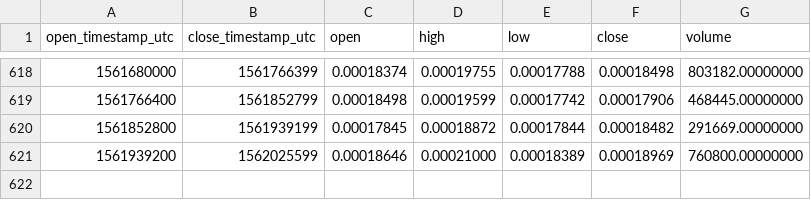
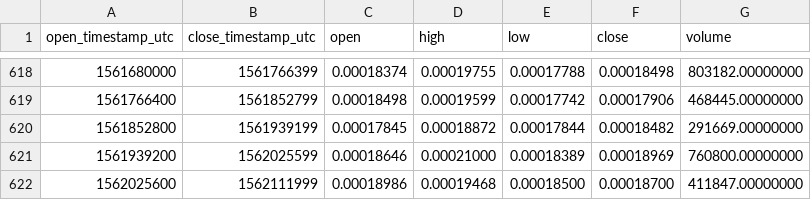
Before and after one commit to cryptobigbro/binance-LRCETH, a CSV file: binance-LRCETH-1d.csv, drawn as a sheet; only a part is shown, gaps mark what is left out; the diff names each change by its address in the sheet, - before the commit and + after, or states it on an @@ line.

Commit message:
Update OHLCV data.

```diff
--- a/binance-LRCETH-1d.csv
+++ b/binance-LRCETH-1d.csv
+row 622: 1562025600 | 1562111999 | 0.00018986 | 0.00019468 | 0.00018500 | 0.00018700 | 411847.00000000
```
Also changed, not shown: 1 other file.
